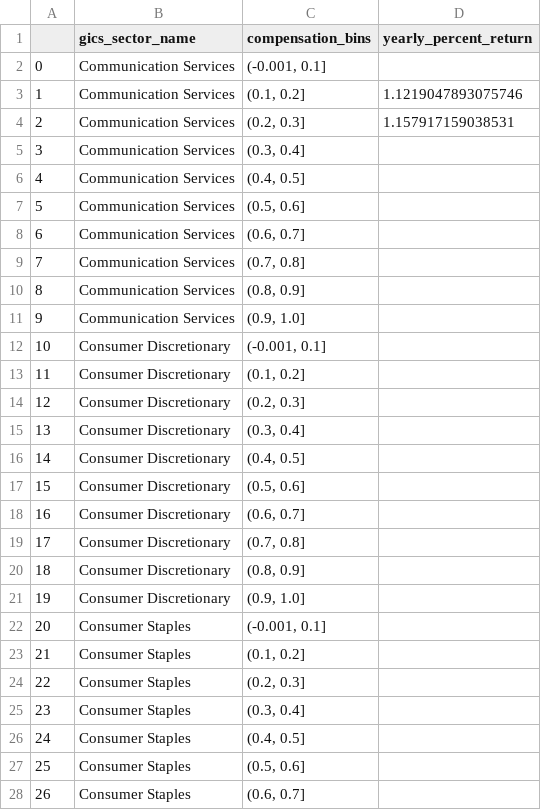
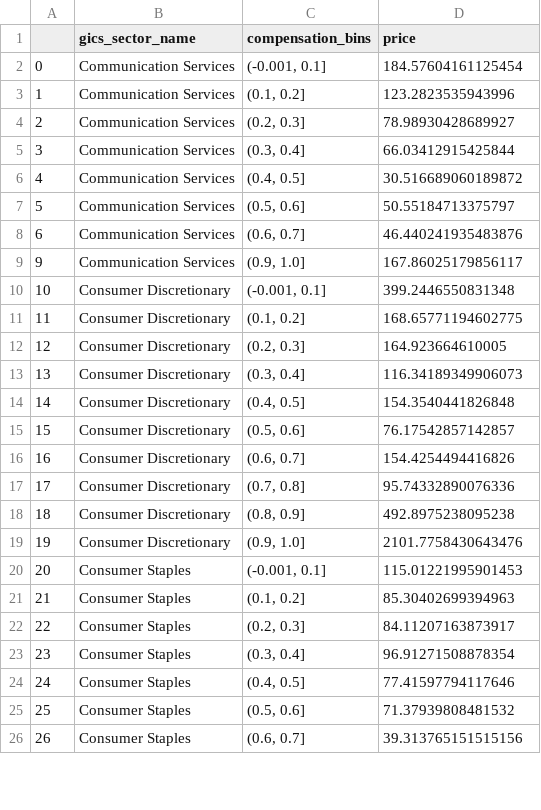
Before and after one commit to lucasarabi/Executive-Compensation-Research, a CSV file: code/returns_graphing/result_df.csv, drawn as a sheet; only a part is shown; the diff covers the shown part only.

Commit message:
finalized bar graphs with trend lines for compensation_bin to year

```diff
--- a/code/returns_graphing/result_df.csv
+++ b/code/returns_graphing/result_df.csv
@@ -1,28 +1,26 @@
-,gics_sector_name,compensation_bins,yearly_percent_return
-0,Communication Services,"(-0.001, 0.1]",
-1,Communication Services,"(0.1, 0.2]",1.1219047893075746
-2,Communication Services,"(0.2, 0.3]",1.157917159038531
-3,Communication Services,"(0.3, 0.4]",
-4,Communication Services,"(0.4, 0.5]",
-5,Communication Services,"(0.5, 0.6]",
-6,Communication Services,"(0.6, 0.7]",
-7,Communication Services,"(0.7, 0.8]",
-8,Communication Services,"(0.8, 0.9]",
-9,Communication Services,"(0.9, 1.0]",
-10,Consumer Discretionary,"(-0.001, 0.1]",
-11,Consumer Discretionary,"(0.1, 0.2]",
-12,Consumer Discretionary,"(0.2, 0.3]",
-13,Consumer Discretionary,"(0.3, 0.4]",
-14,Consumer Discretionary,"(0.4, 0.5]",
-15,Consumer Discretionary,"(0.5, 0.6]",
-16,Consumer Discretionary,"(0.6, 0.7]",
-17,Consumer Discretionary,"(0.7, 0.8]",
-18,Consumer Discretionary,"(0.8, 0.9]",
-19,Consumer Discretionary,"(0.9, 1.0]",
-20,Consumer Staples,"(-0.001, 0.1]",
-21,Consumer Staples,"(0.1, 0.2]",
-22,Consumer Staples,"(0.2, 0.3]",
-23,Consumer Staples,"(0.3, 0.4]",
-24,Consumer Staples,"(0.4, 0.5]",
-25,Consumer Staples,"(0.5, 0.6]",
-26,Consumer Staples,"(0.6, 0.7]",
+,gics_sector_name,compensation_bins,price
+0,Communication Services,"(-0.001, 0.1]",184.57604161125454
+1,Communication Services,"(0.1, 0.2]",123.2823535943996
+2,Communication Services,"(0.2, 0.3]",78.98930428689927
+3,Communication Services,"(0.3, 0.4]",66.03412915425844
+4,Communication Services,"(0.4, 0.5]",30.516689060189872
+5,Communication Services,"(0.5, 0.6]",50.55184713375797
+6,Communication Services,"(0.6, 0.7]",46.440241935483876
+9,Communication Services,"(0.9, 1.0]",167.86025179856117
+10,Consumer Discretionary,"(-0.001, 0.1]",399.2446550831348
+11,Consumer Discretionary,"(0.1, 0.2]",168.65771194602775
+12,Consumer Discretionary,"(0.2, 0.3]",164.923664610005
+13,Consumer Discretionary,"(0.3, 0.4]",116.34189349906073
+14,Consumer Discretionary,"(0.4, 0.5]",154.3540441826848
+15,Consumer Discretionary,"(0.5, 0.6]",76.17542857142857
+16,Consumer Discretionary,"(0.6, 0.7]",154.4254494416826
+17,Consumer Discretionary,"(0.7, 0.8]",95.74332890076336
+18,Consumer Discretionary,"(0.8, 0.9]",492.8975238095238
+19,Consumer Discretionary,"(0.9, 1.0]",2101.7758430643476
+20,Consumer Staples,"(-0.001, 0.1]",115.01221995901453
+21,Consumer Staples,"(0.1, 0.2]",85.30402699394963
+22,Consumer Staples,"(0.2, 0.3]",84.11207163873917
+23,Consumer Staples,"(0.3, 0.4]",96.91271508878354
+24,Consumer Staples,"(0.4, 0.5]",77.41597794117646
+25,Consumer Staples,"(0.5, 0.6]",71.37939808481532
+26,Consumer Staples,"(0.6, 0.7]",39.313765151515156
```
Also changed, not shown: 14 removed rows and 69 edited cells elsewhere in this file, 3 other files.
